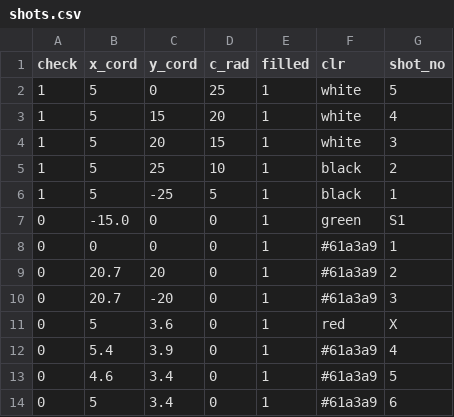
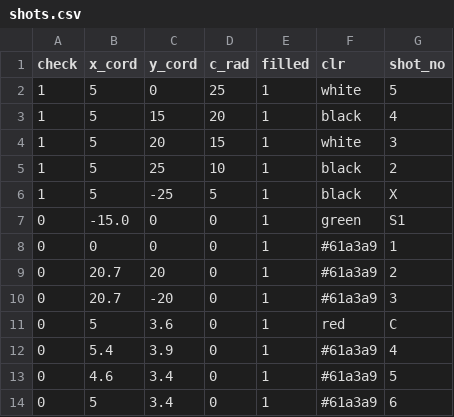
Before and after one commit to sharafjaffri/sampledata, a CSV file: shots.csv, drawn as a sheet.

Commit message:
Update shots.csv

```diff
--- a/shots.csv
+++ b/shots.csv
@@ -2,6 +2,6 @@ check,x_cord,y_cord,c_rad,filled,clr,shot_no
 1,5,0,25,1,white,5
-1,5,15,20,1,white,4
+1,5,15,20,1,black,4
 1,5,20,15,1,white,3
 1,5,25,10,1,black,2
-1,5,-25,5,1,black,1
+1,5,-25,5,1,black,X
 0,-15.0,0,0,1,green,S1
@@ -10,3 +10,3 @@ check,x_cord,y_cord,c_rad,filled,clr,shot_no
 0,20.7,-20,0,1,#61a3a9,3
-0,5,3.6,0,1,red,X
+0,5,3.6,0,1,red,C
 0,5.4,3.9,0,1,#61a3a9,4
```
